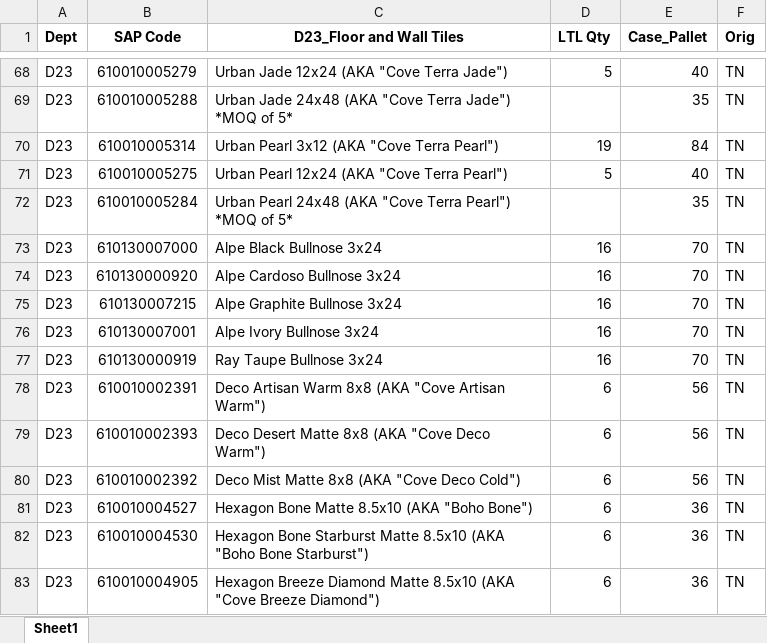
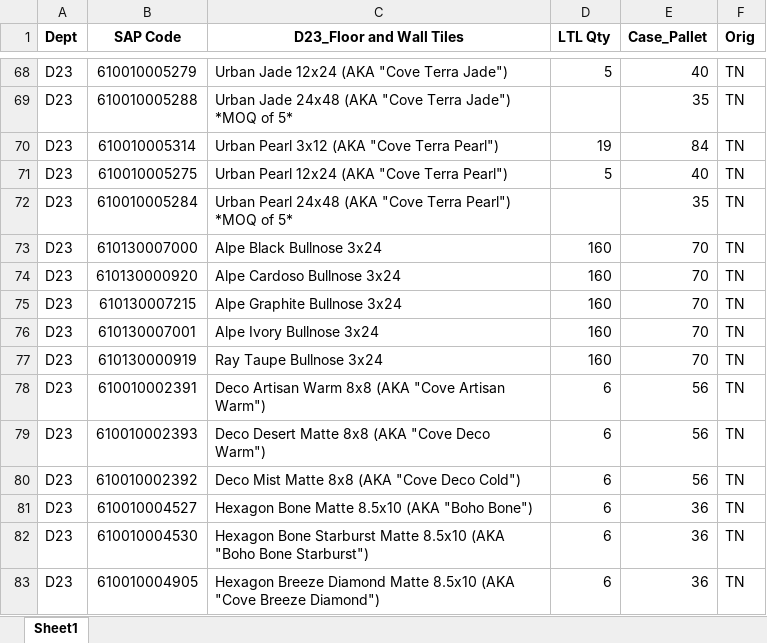
Before and after one commit to GAtlas-25/orders-cleaning, an Excel workbook: LTL_qty_updated.xlsx, sheet Sheet1, drawn as a sheet; only a part is shown, gaps mark what is left out; values as stored, in another font and other column widths than the file's, no borders; conditional formats not drawn; the diff names each change by its address in the sheet, - before the commit and + after, or states it on an @@ line.

Commit message:
Add files via upload

```diff
--- a/LTL_qty_updated.xlsx (sheet Sheet1)
+++ b/LTL_qty_updated.xlsx (sheet Sheet1)
-D73:D77 (LTL Qty): 16
+D73:D77 (LTL Qty): 160
```
